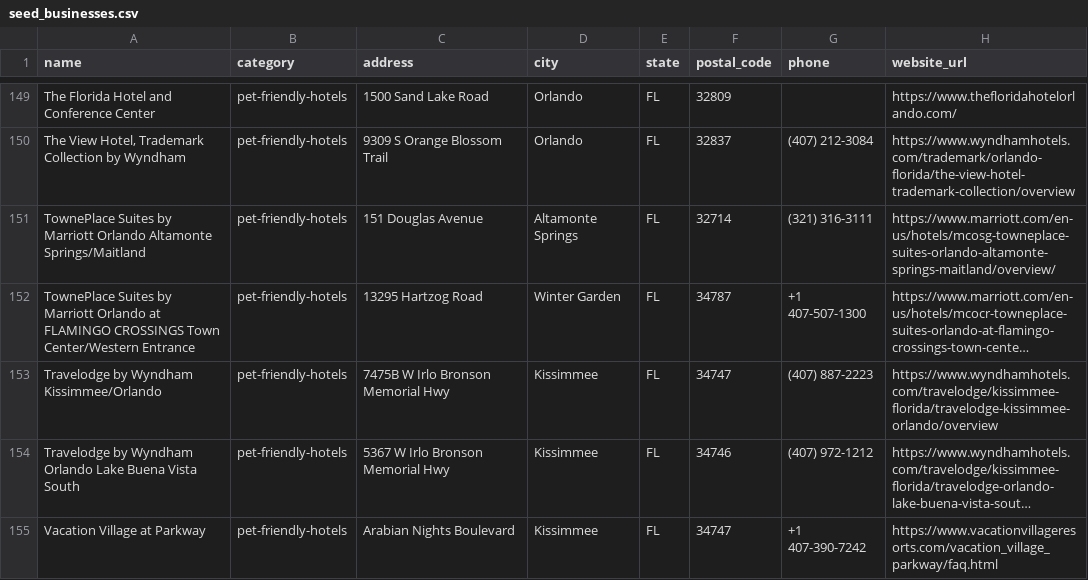
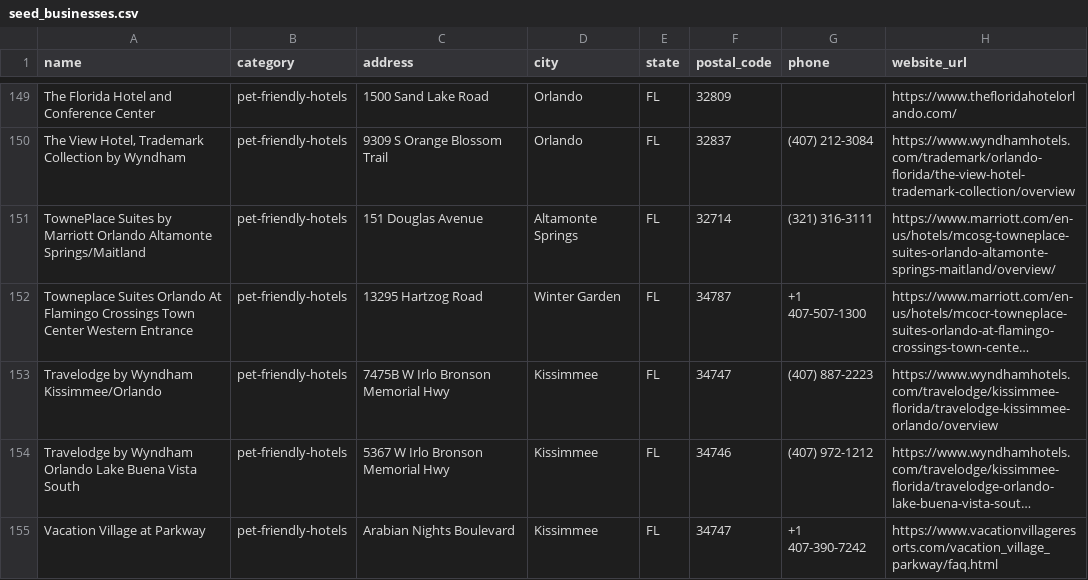
Before and after one commit to jfields80/atlas-dashboard, a CSV file: atlas-dashboard/launch_packages/pettripfinder/markets/staging/orlando-fl/launch_package/markets/authority/orlando-fl/seed_businesses.csv, drawn as a sheet; only a part is shown, gaps mark what is left out; long unchanged cells end in …; the diff names each change by its address in the sheet, - before the commit and + after, or states it on an @@ line.

```diff
--- a/atlas-dashboard/launch_packages/pettripfinder/markets/staging/orlando-fl/launch_package/markets/authority/orlando-fl/seed_businesses.csv
+++ b/atlas-dashboard/launch_packages/pettripfinder/markets/staging/orlando-fl/launch_package/markets/authority/orlando-fl/seed_businesses.csv
-A152 (name): TownePlace Suites by Marriott Orlando at FLAMINGO CROSSINGS Town Center/Western Entrance
+A152 (name): Towneplace Suites Orlando At Flamingo Crossings Town Center Western Entrance
```
Also changed, not shown: 12 other files.
